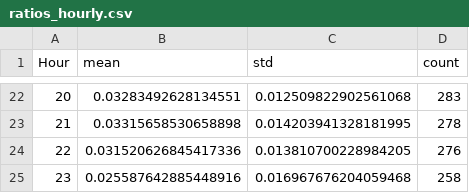
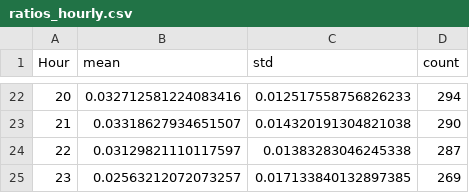
Before and after one commit to codytwilson/DSCI799_Captsone, a CSV file: ratios_hourly.csv, drawn as a sheet; only a part is shown, gaps mark what is left out; the diff covers the shown part only.

```diff
--- a/ratios_hourly.csv
+++ b/ratios_hourly.csv
@@ -22,4 +22,4 @@ Hour,mean,std,count
-20,0.03283492628134551,0.012509822902561068,283
-21,0.03315658530658898,0.014203941328181995,278
-22,0.031520626845417336,0.013810700228984205,276
-23,0.025587642885448916,0.016967676204059468,258
+20,0.032712581224083416,0.012517558756826233,294
+21,0.03318627934651507,0.014320191304821038,290
+22,0.03129821110117597,0.01383283046245338,287
+23,0.02563212072073257,0.017133840132897385,269
```
Also changed, not shown: 60 edited cells elsewhere in this file, ratios_daily.csv, 6 other files.
